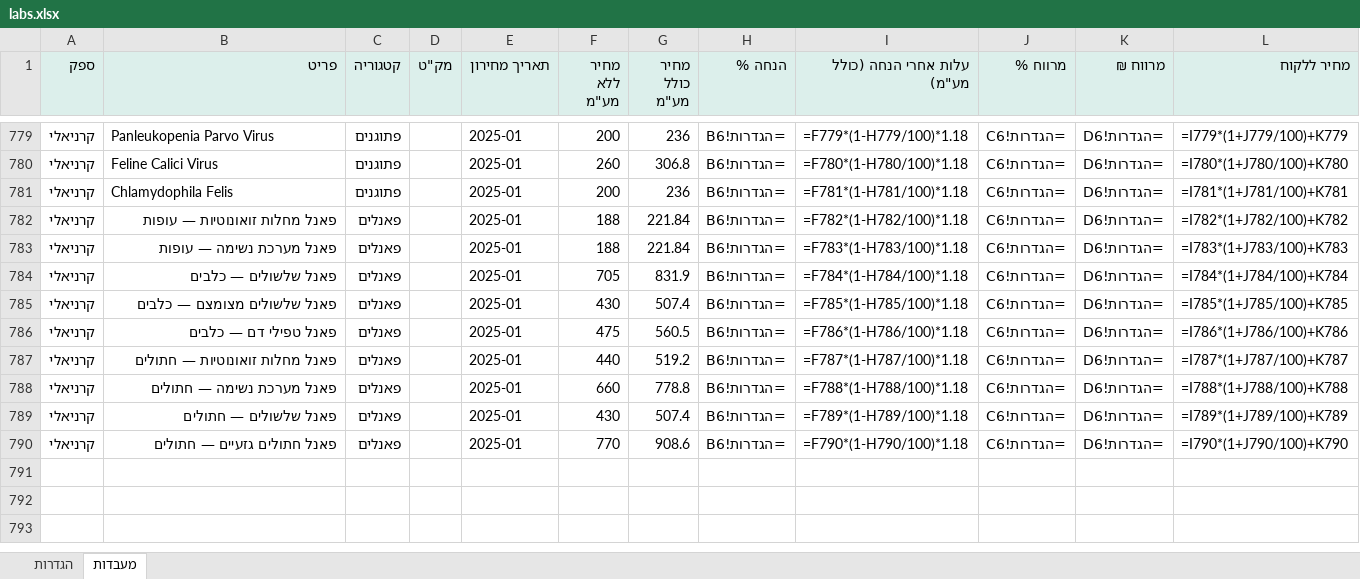
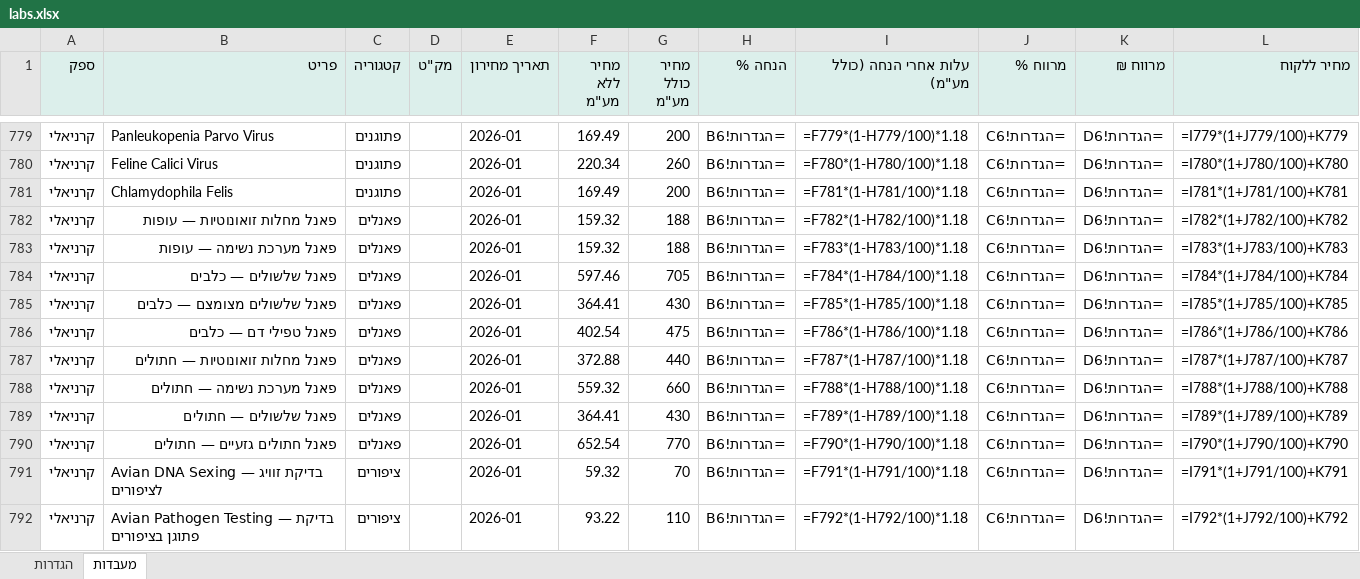
Before and after one commit to vetrinarbatyam-dotcor/vet-pricelists, an Excel workbook: downloads/labs.xlsx, sheet מעבדות, drawn as a sheet; only a part is shown, gaps mark what is left out; values as stored, in another font and other column widths than the file's, no borders; formulas without a stored value are shown as written; the diff covers the shown part only; the diff names each change by its address in the sheet, - before the commit and + after, or states it on an @@ line.

```diff
--- a/downloads/labs.xlsx (sheet מעבדות)
+++ b/downloads/labs.xlsx (sheet מעבדות)
-E779:E790 (תאריך מחירון): 2025-01
+E779:E790 (תאריך מחירון): 2026-01
-F779 (מחיר ללא מע"מ): 200
+F779 (מחיר ללא מע"מ): 169.49
-G779 (מחיר כולל מע"מ): 236
+G779 (מחיר כולל מע"מ): 200
-F780 (מחיר ללא מע"מ): 260
+F780 (מחיר ללא מע"מ): 220.34
-G780 (מחיר כולל מע"מ): 306.8
+G780 (מחיר כולל מע"מ): 260
-F781 (מחיר ללא מע"מ): 200
+F781 (מחיר ללא מע"מ): 169.49
-G781 (מחיר כולל מע"מ): 236
+G781 (מחיר כולל מע"מ): 200
-F782:F783 (מחיר ללא מע"מ): 188
+F782:F783 (מחיר ללא מע"מ): 159.32
-G782:G783 (מחיר כולל מע"מ): 221.84
+G782:G783 (מחיר כולל מע"מ): 188
-F784 (מחיר ללא מע"מ): 705
+F784 (מחיר ללא מע"מ): 597.46
-G784 (מחיר כולל מע"מ): 831.9
+G784 (מחיר כולל מע"מ): 705
-F785 (מחיר ללא מע"מ): 430
+F785 (מחיר ללא מע"מ): 364.41
-G785 (מחיר כולל מע"מ): 507.4
+G785 (מחיר כולל מע"מ): 430
-F786 (מחיר ללא מע"מ): 475
+F786 (מחיר ללא מע"מ): 402.54
-G786 (מחיר כולל מע"מ): 560.5
+G786 (מחיר כולל מע"מ): 475
-F787 (מחיר ללא מע"מ): 440
+F787 (מחיר ללא מע"מ): 372.88
-G787 (מחיר כולל מע"מ): 519.2
+G787 (מחיר כולל מע"מ): 440
-F788 (מחיר ללא מע"מ): 660
+F788 (מחיר ללא מע"מ): 559.32
-G788 (מחיר כולל מע"מ): 778.8
+G788 (מחיר כולל מע"מ): 660
-F789 (מחיר ללא מע"מ): 430
+F789 (מחיר ללא מע"מ): 364.41
-G789 (מחיר כולל מע"מ): 507.4
+G789 (מחיר כולל מע"מ): 430
-F790 (מחיר ללא מע"מ): 770
+F790 (מחיר ללא מע"מ): 652.54
-G790 (מחיר כולל מע"מ): 908.6
+G790 (מחיר כולל מע"מ): 770
+row 791: קרניאלי | Avian DNA Sexing — בדיקת זוויג לציפורים | ציפורים |  | 2026-01 | 59.32 | 70 | =הגדרות!B6 | =F791*(1-H791/100)*1.18 | =הגדרות!C6 | =הגדרות!D6 | =I791*(1+J791/100)+K791
+row 792: קרניאלי | Avian Pathogen Testing — בדיקת פתוגן בציפורים | ציפורים |  | 2026-01 | 93.22 | 110 | =הגדרות!B6 | =F792*(1-H792/100)*1.18 | =הגדרות!C6 | =הגדרות!D6 | =I792*(1+J792/100)+K792
```
Also changed, not shown: 162 edited cells elsewhere in this sheet, 8 other files.
